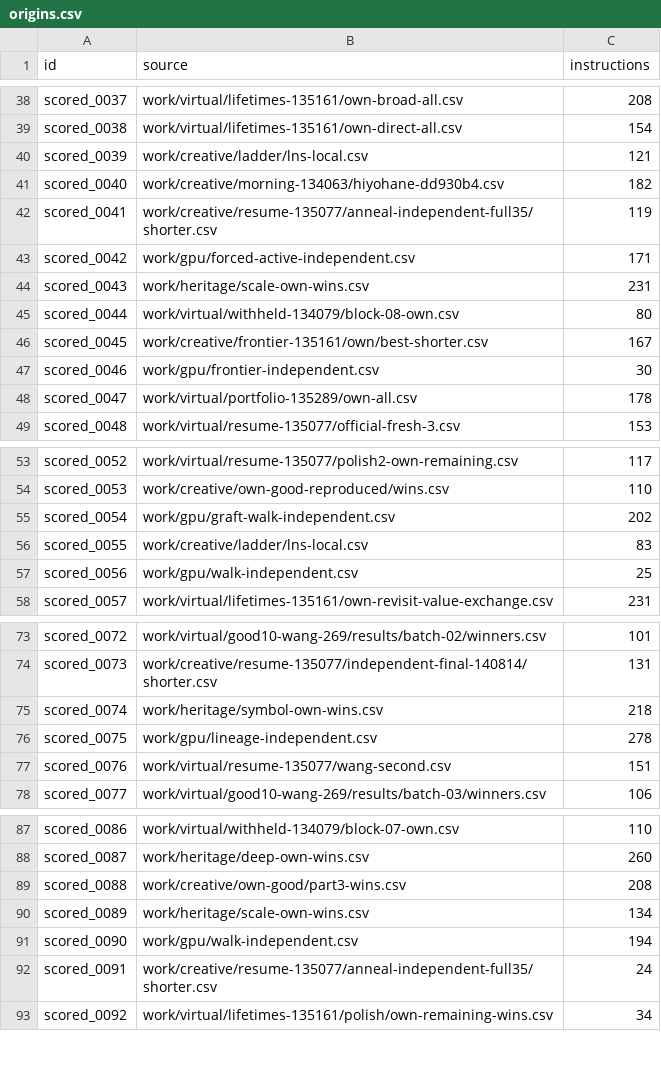
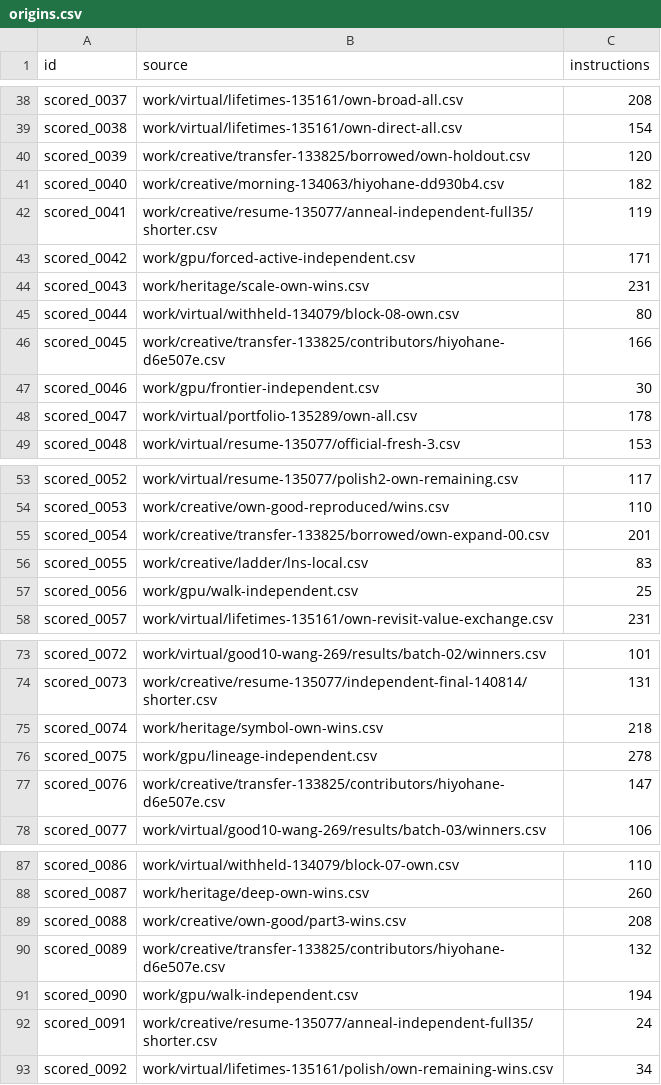
Before and after one commit to Doubao-of-hy/Santa_2026, a CSV file: origins.csv, drawn as a sheet; only a part is shown, gaps mark what is left out; the diff covers the shown part only.

Commit message:
Verify Hiyohane's nine rows, 17 independent search savings and Asterios's puzzle 295

```diff
--- a/origins.csv
+++ b/origins.csv
@@ -39,3 +39,3 @@ scored_0037,work/virtual/lifetimes-135161/own-broad-all.csv,208
 scored_0038,work/virtual/lifetimes-135161/own-direct-all.csv,154
-scored_0039,work/creative/ladder/lns-local.csv,121
+scored_0039,work/creative/transfer-133825/borrowed/own-holdout.csv,120
 scored_0040,work/creative/morning-134063/hiyohane-dd930b4.csv,182
@@ -45,3 +45,3 @@ scored_0043,work/heritage/scale-own-wins.csv,231
 scored_0044,work/virtual/withheld-134079/block-08-own.csv,80
-scored_0045,work/creative/frontier-135161/own/best-shorter.csv,167
+scored_0045,work/creative/transfer-133825/contributors/hiyohane-d6e507e.csv,166
 scored_0046,work/gpu/frontier-independent.csv,30
@@ -54,3 +54,3 @@ scored_0052,work/virtual/resume-135077/polish2-own-remaining.csv,117
 scored_0053,work/creative/own-good-reproduced/wins.csv,110
-scored_0054,work/gpu/graft-walk-independent.csv,202
+scored_0054,work/creative/transfer-133825/borrowed/own-expand-00.csv,201
 scored_0055,work/creative/ladder/lns-local.csv,83
@@ -76,3 +76,3 @@ scored_0074,work/heritage/symbol-own-wins.csv,218
 scored_0075,work/gpu/lineage-independent.csv,278
-scored_0076,work/virtual/resume-135077/wang-second.csv,151
+scored_0076,work/creative/transfer-133825/contributors/hiyohane-d6e507e.csv,147
 scored_0077,work/virtual/good10-wang-269/results/batch-03/winners.csv,106
@@ -89,3 +89,3 @@ scored_0087,work/heritage/deep-own-wins.csv,260
 scored_0088,work/creative/own-good/part3-wins.csv,208
-scored_0089,work/heritage/scale-own-wins.csv,134
+scored_0089,work/creative/transfer-133825/contributors/hiyohane-d6e507e.csv,132
 scored_0090,work/gpu/walk-independent.csv,194
```
Also changed, not shown: 32 edited cells elsewhere in this file, collaboration/puzzle-bounds.csv, public-assisted/origins.csv, 18 other files.
